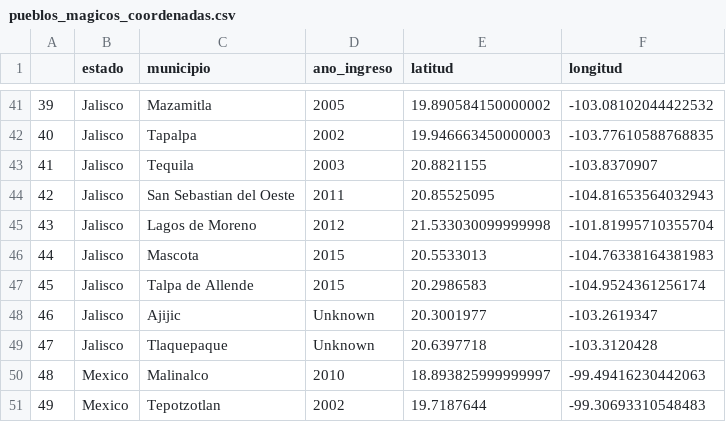
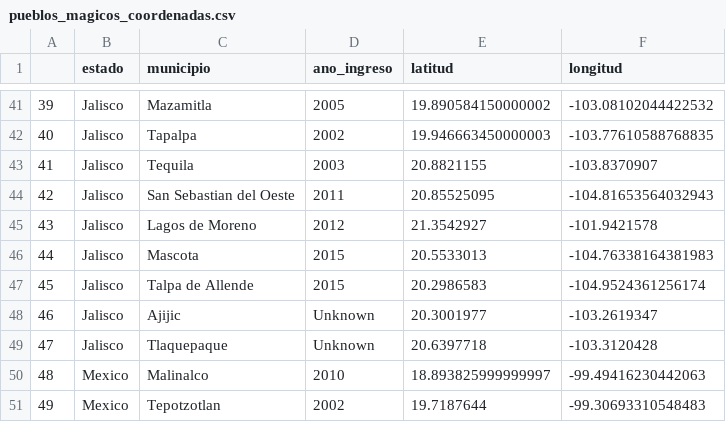
Before and after one commit to ArtemioPadilla/MxMagicTowns-PueblosMagicosMx, a CSV file: dataframes/pueblos_magicos_coordenadas.csv, drawn as a sheet; only a part is shown, gaps mark what is left out.

Commit message:
Update pueblos_magicos_coordenadas.csv

```diff
--- a/dataframes/pueblos_magicos_coordenadas.csv
+++ b/dataframes/pueblos_magicos_coordenadas.csv
@@ -44,3 +44,3 @@
 42,Jalisco,San Sebastian del Oeste,2011,20.85525095,-104.81653564032943
-43,Jalisco,Lagos de Moreno,2012,21.533030099999998,-101.81995710355704
+43,Jalisco,Lagos de Moreno,2012,21.3542927,-101.9421578
 44,Jalisco,Mascota,2015,20.5533013,-104.76338164381983
```
